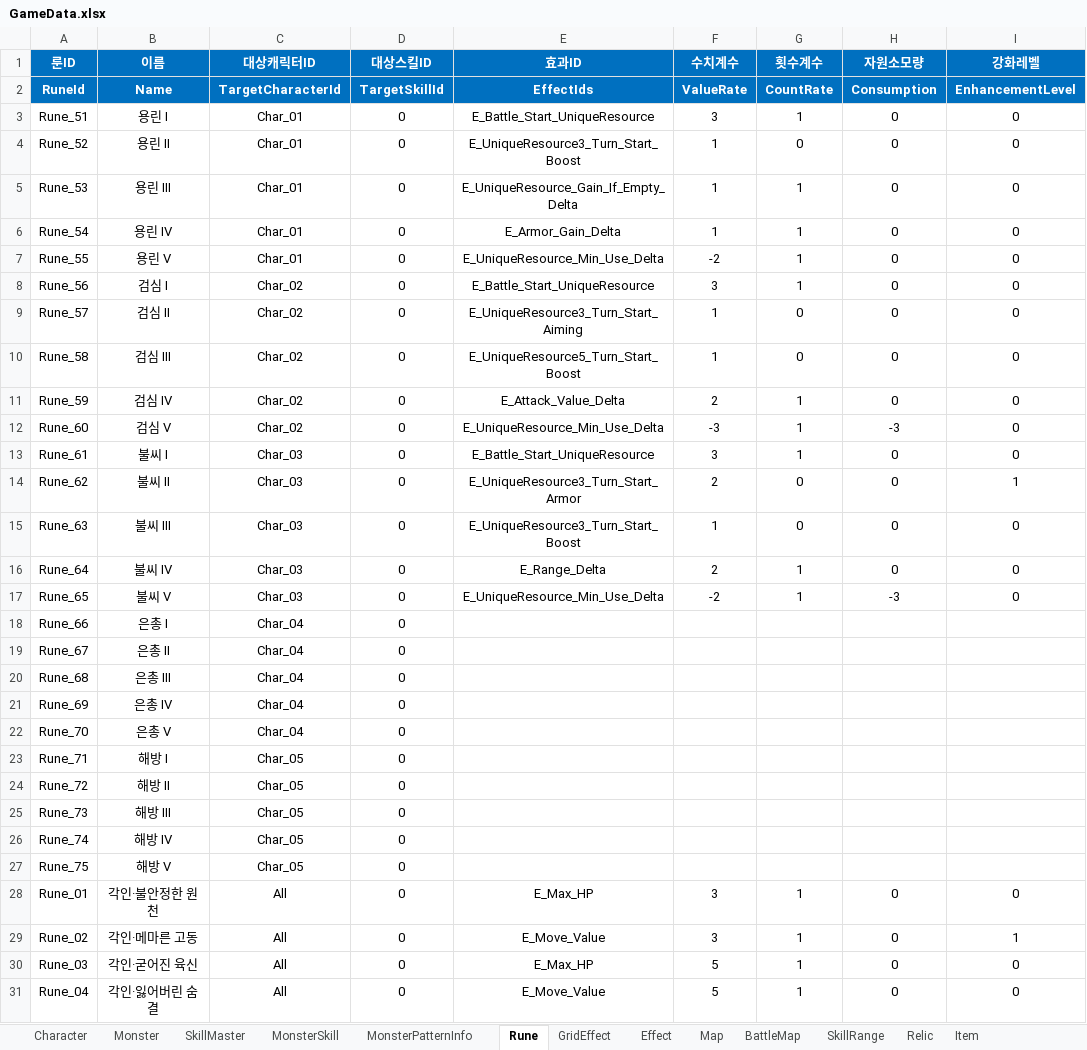
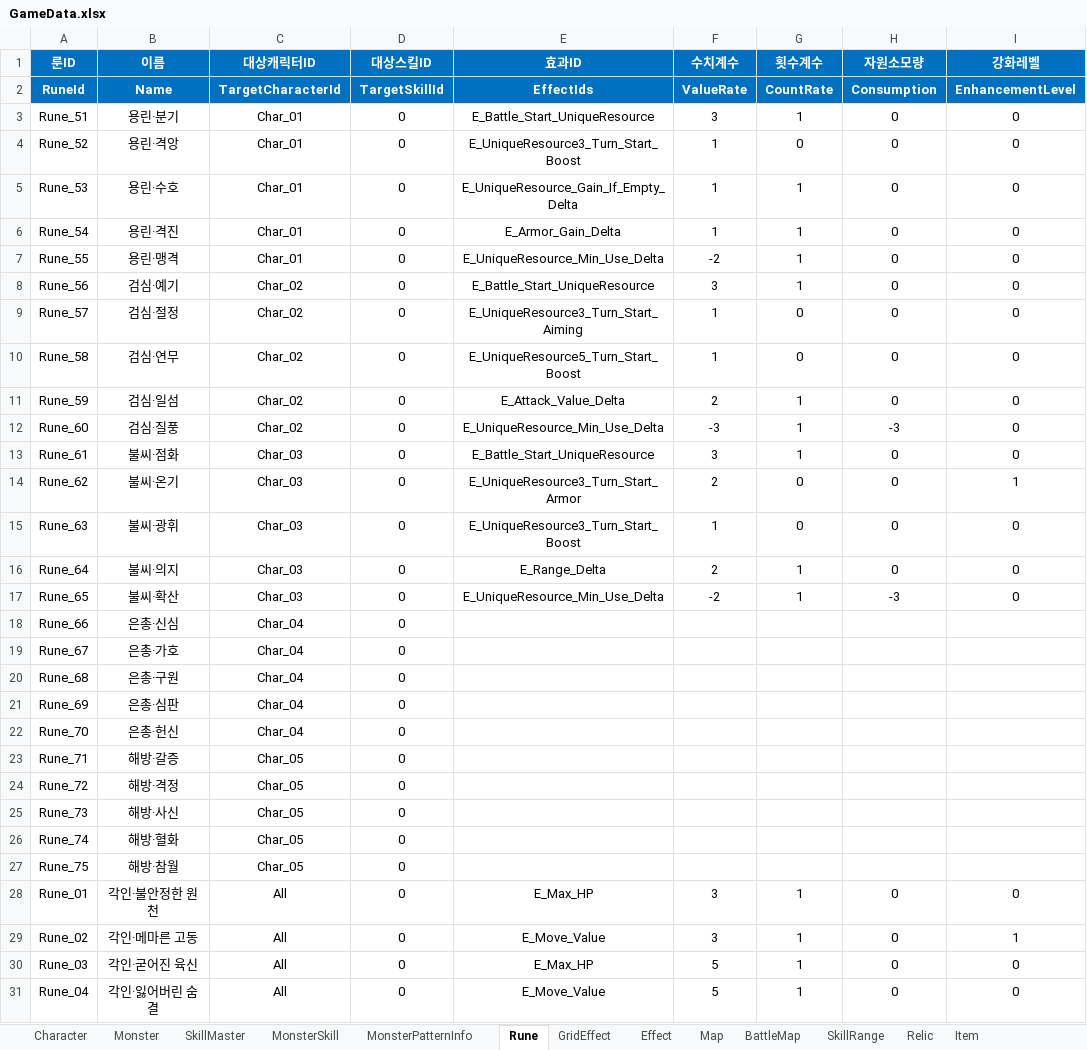
Before and after one commit to BIRANG22/RELIC, an Excel workbook: Assets/ExcelSource/GameData.xlsx, sheet Rune, drawn as a sheet; only a part is shown; values as stored, in another font and other column widths than the file's, no borders; the diff names each change by its address in the sheet, - before the commit and + after, or states it on an @@ line.

```diff
--- a/Assets/ExcelSource/GameData.xlsx (sheet Rune)
+++ b/Assets/ExcelSource/GameData.xlsx (sheet Rune)
-B3 (이름): 용린 Ⅰ
+B3 (이름): 용린·분기
-B4 (이름): 용린 Ⅱ
+B4 (이름): 용린·격앙
-B5 (이름): 용린 Ⅲ
+B5 (이름): 용린·수호
-B6 (이름): 용린 Ⅳ
+B6 (이름): 용린·격진
-B7 (이름): 용린 Ⅴ
+B7 (이름): 용린·맹격
-B8 (이름): 검심 Ⅰ
+B8 (이름): 검심·예기
-B9 (이름): 검심 Ⅱ
+B9 (이름): 검심·절정
-B10 (이름): 검심 Ⅲ
+B10 (이름): 검심·연무
-B11 (이름): 검심 Ⅳ
+B11 (이름): 검심·일섬
-B12 (이름): 검심 Ⅴ
+B12 (이름): 검심·질풍
-B13 (이름): 불씨 Ⅰ
+B13 (이름): 불씨·점화
-B14 (이름): 불씨 Ⅱ
+B14 (이름): 불씨·온기
-B15 (이름): 불씨 Ⅲ
+B15 (이름): 불씨·광휘
-B16 (이름): 불씨 Ⅳ
+B16 (이름): 불씨·의지
-B17 (이름): 불씨 Ⅴ
+B17 (이름): 불씨·확산
-B18 (이름): 은총 Ⅰ
+B18 (이름): 은총·신심
-B19 (이름): 은총 Ⅱ
+B19 (이름): 은총·가호
-B20 (이름): 은총 Ⅲ
+B20 (이름): 은총·구원
-B21 (이름): 은총 Ⅳ
+B21 (이름): 은총·심판
-B22 (이름): 은총 Ⅴ
+B22 (이름): 은총·헌신
-B23 (이름): 해방 Ⅰ
+B23 (이름): 해방·갈증
-B24 (이름): 해방 Ⅱ
+B24 (이름): 해방·격정
-B25 (이름): 해방 Ⅲ
+B25 (이름): 해방·사신
-B26 (이름): 해방 Ⅳ
+B26 (이름): 해방·혈화
-B27 (이름): 해방 Ⅴ
+B27 (이름): 해방·참월
```
Also changed, not shown: sheet SkillMaster, 19 other files.
